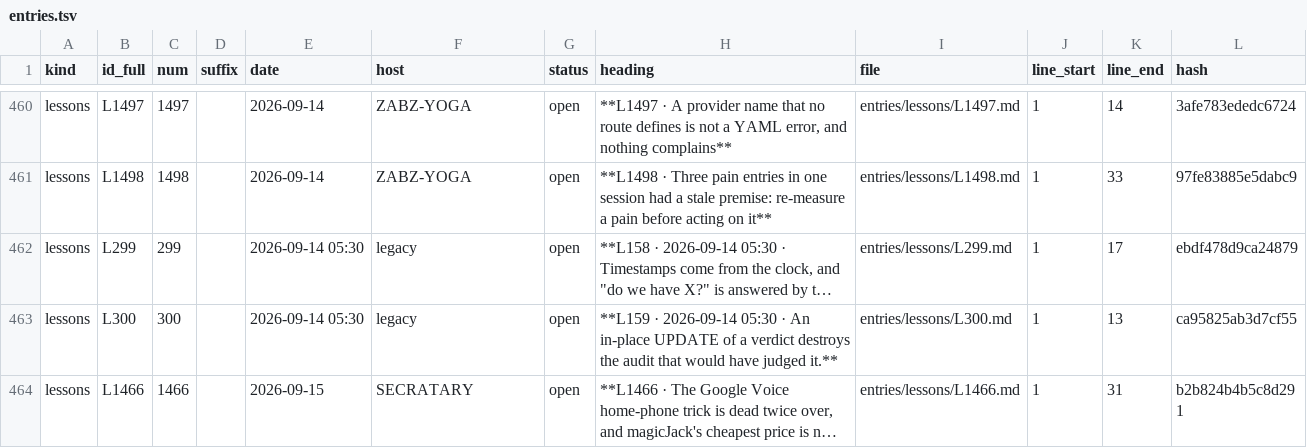
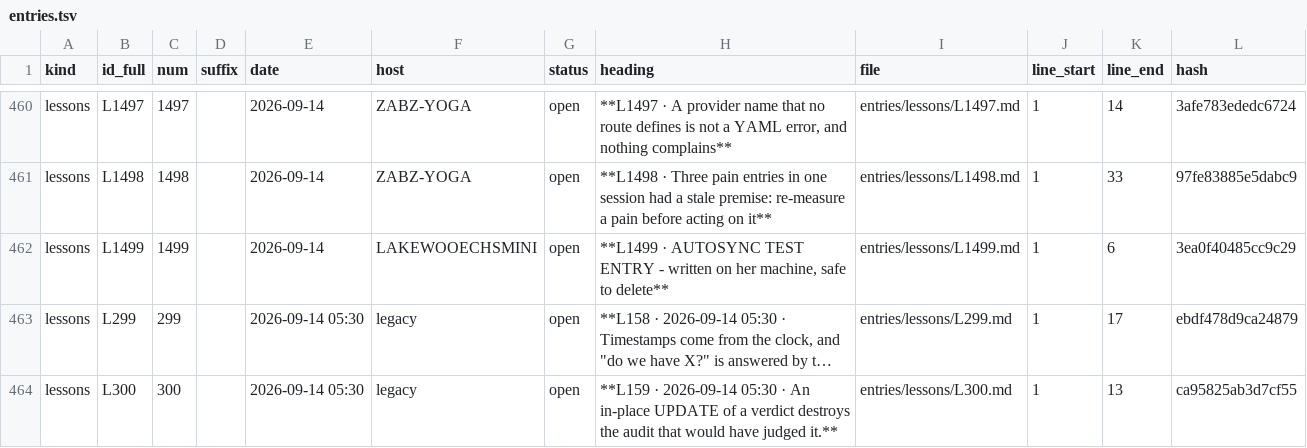
Before and after one commit to lakewoodphone/harness-config, a TSV file: journal/index/entries.tsv, drawn as a sheet; only a part is shown, gaps mark what is left out; the shorter side is filled out with more unchanged rows; long unchanged cells end in …; the diff names each change by its address in the sheet, - before the commit and + after, or states it on an @@ line.

Commit message:
journal: entry appended on LAKEWOOECHSMINI (autosync tolerance test)
Dsh-Actor: lpt
Dsh-Machine: LakewooechsMini
Dsh-At: 2026-09-15T02:45:43Z

```diff
--- a/journal/index/entries.tsv
+++ b/journal/index/entries.tsv
+row 462: lessons | L1499 | 1499 |  | 2026-09-14 | LAKEWOOECHSMINI | open | **L1499 · AUTOSYNC TEST ENTRY - written on her machine, safe to delete** | entries/lessons/L1499.md | 1 | 6 | 3ea0f40485cc9c29
```
Also changed, not shown: 2 other files.
